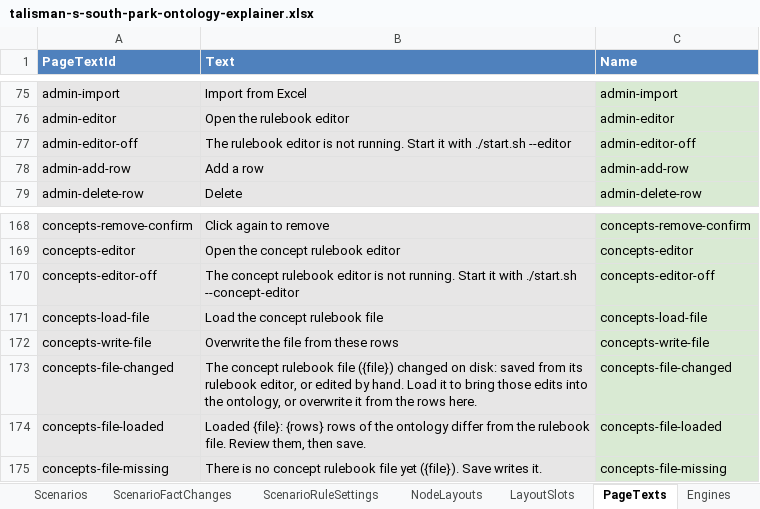
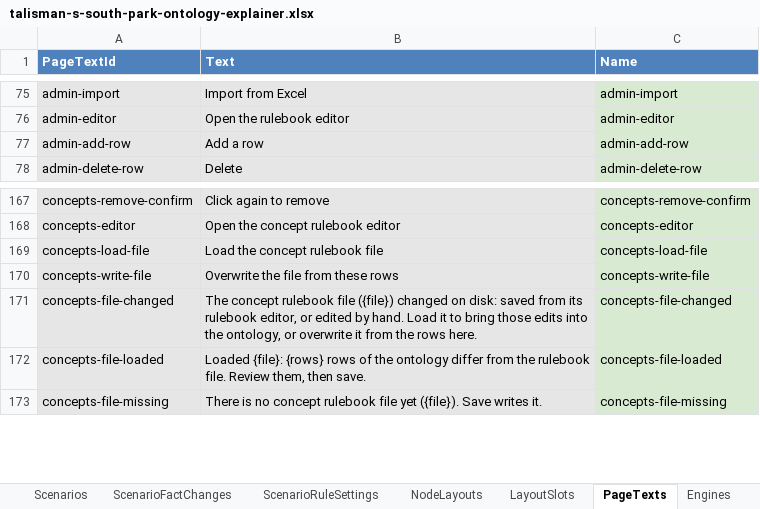
Before and after one commit to EffortlessAPI/effortless-rulebooks, an Excel workbook: rulebook-examples/talismans-southpark-ontology/effortless-xlsx/talisman-s-south-park-ontology-explainer.xlsx, sheet PageTexts, drawn as a sheet; only a part is shown, gaps mark what is left out; values as stored, in another font and other column widths than the file's, no borders; removed rows and columns are numbered as before the commit, all else as after; the diff covers the shown part only; the diff names each change by its address in the sheet, - before the commit and + after, or states it on an @@ line.

```diff
--- a/rulebook-examples/talismans-southpark-ontology/effortless-xlsx/talisman-s-south-park-ontology-explainer.xlsx (sheet PageTexts)
+++ b/rulebook-examples/talismans-southpark-ontology/effortless-xlsx/talisman-s-south-park-ontology-explainer.xlsx (sheet PageTexts)
-row 77: admin-editor-off | The rulebook editor is not running. Start it with ./start.sh --editor | admin-editor-off
-row 170: concepts-editor-off | The concept rulebook editor is not running. Start it with ./start.sh --concept-editor | concepts-editor-off
```
Also changed, not shown: 24 added rows elsewhere in this sheet, sheet RulebookTools, formulas that keep their value, 33 other files.
